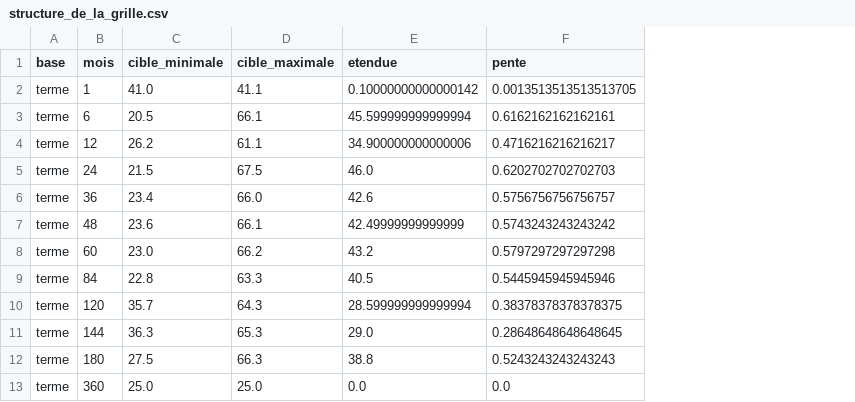
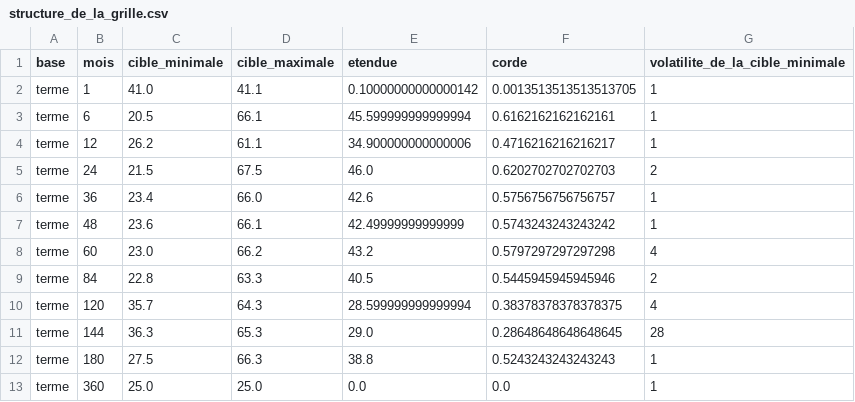
Before and after one commit to Guilou001/31-fonds-distincts, a CSV file: results/tables/structure_de_la_grille.csv, drawn as a sheet; only a part is shown; the diff names each change by its address in the sheet, - before the commit and + after, or states it on an @@ line.

```diff
--- a/results/tables/structure_de_la_grille.csv
+++ b/results/tables/structure_de_la_grille.csv
+column G (volatilite_de_la_cible_minimale), rows 2-13: 1 | 1 | 1 | 2 | 1 | 1 | 4 | 2 | 4 | 28 | 1 | 1
-F1: pente
+F1: corde
```
Also changed, not shown: results/tables/credit_de_couverture.csv, results/tables/decomposition.csv, 22 other files.
